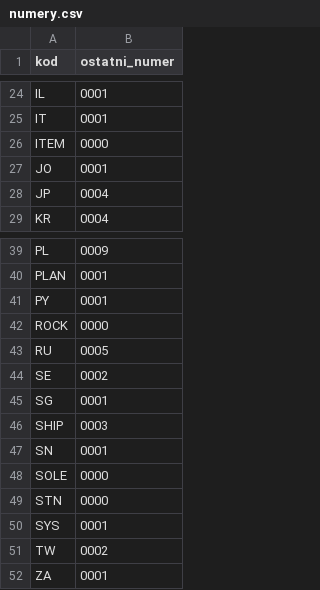
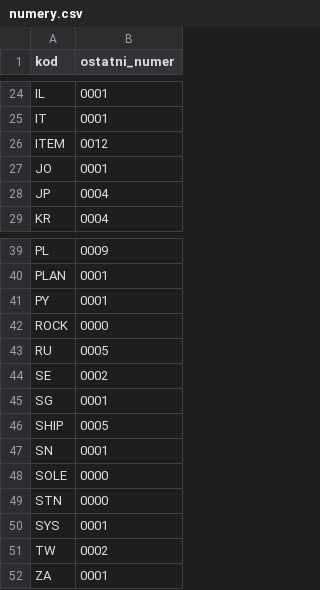
Before and after one commit to himikogalaxy/himiko, a CSV file: numery.csv, drawn as a sheet; only a part is shown, gaps mark what is left out.

```diff
--- a/numery.csv
+++ b/numery.csv
@@ -25,3 +25,3 @@ IL,0001
 IT,0001
-ITEM,0000
+ITEM,0012
 JO,0001
@@ -45,3 +45,3 @@ SE,0002
 SG,0001
-SHIP,0003
+SHIP,0005
 SN,0001
```
Also changed, not shown: jednostki.csv, statki.csv, 1 other file.
